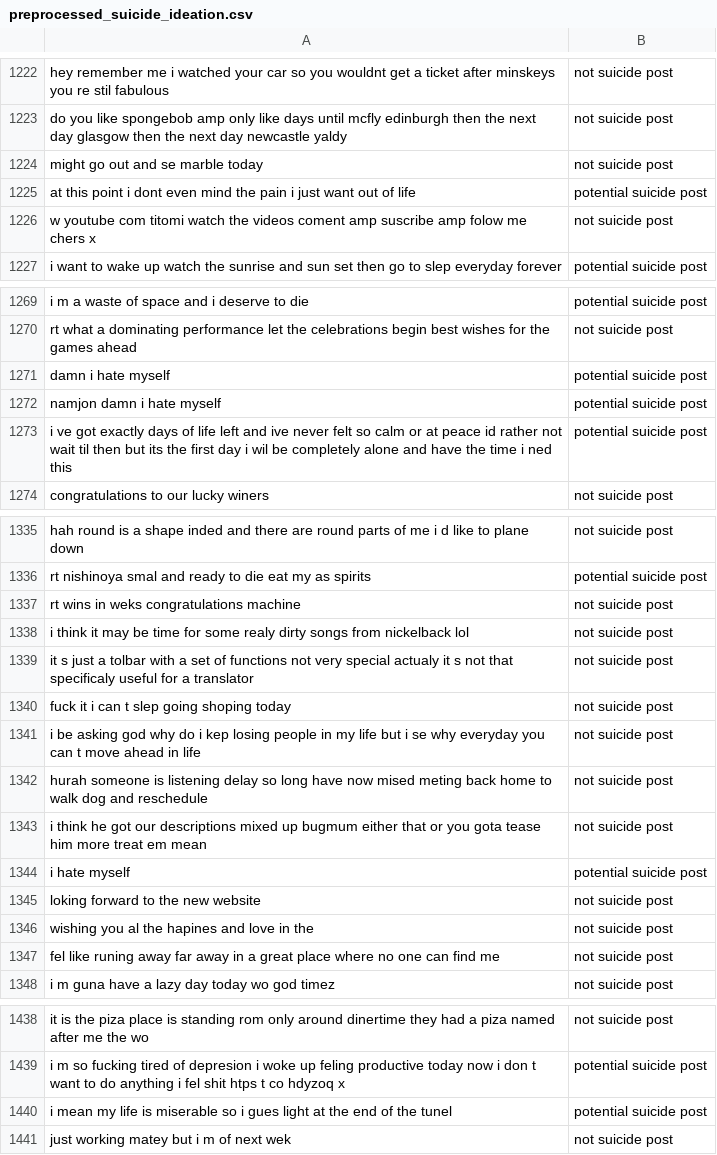
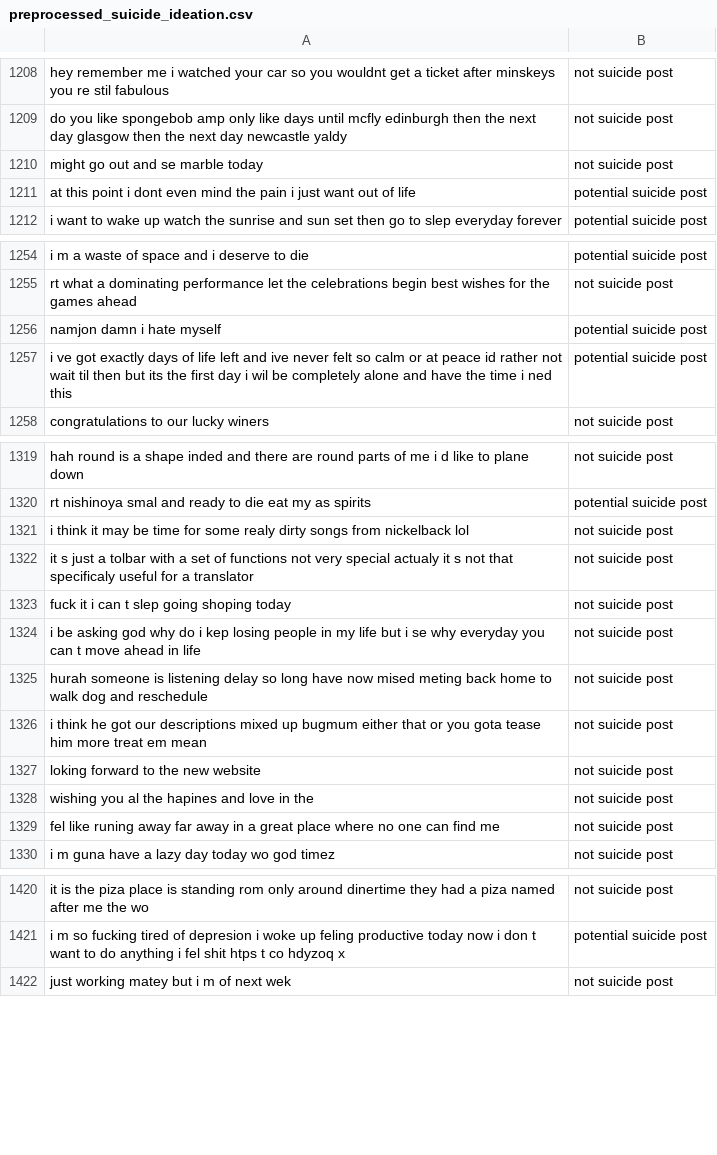
Before and after one commit to raghavarajunithisha-lab/Encoder-Encoder, a CSV file: data/preprocessed_suicide_ideation.csv, drawn as a sheet; only a part is shown, gaps mark what is left out; the diff covers the shown part only; the diff names each change by its address in the sheet, - before the commit and + after, or states it on an @@ line.

```diff
--- a/data/preprocessed_suicide_ideation.csv
+++ b/data/preprocessed_suicide_ideation.csv
-row 1226: w youtube com titomi watch the videos coment amp suscribe amp folow me chers x | not suicide post
-row 1271: damn i hate myself | potential suicide post
-row 1337: rt wins in weks congratulations machine | not suicide post
-row 1344: i hate myself | potential suicide post
-row 1440: i mean my life is miserable so i gues light at the end of the tunel | potential suicide post
```
Also changed, not shown: 18 removed rows elsewhere in this file, data/preprocessed_Mental_Health_Combined.csv, 12 other files.
